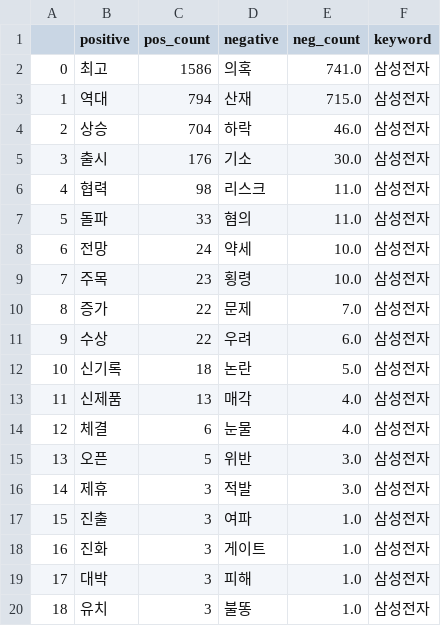
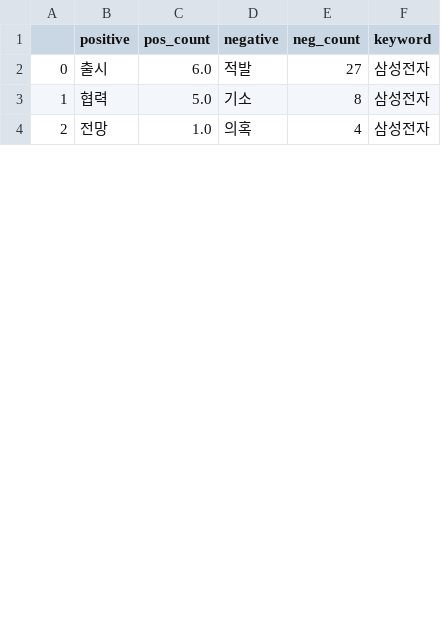
Before and after one commit to Jelly6489/BlackTensor_Test, a CSV file: 삼성전자_word.csv, drawn as a sheet; only a part is shown; removed rows and columns are numbered as before the commit, all else as after; the diff covers the shown part only; the diff names each change by its address in the sheet, - before the commit and + after, or states it on an @@ line.

```diff
--- a/삼성전자_word.csv
+++ b/삼성전자_word.csv
-row 2: 0 | 최고 | 1586 | 의혹 | 741.0 | 삼성전자
-row 3: 1 | 역대 | 794 | 산재 | 715.0 | 삼성전자
-row 4: 2 | 상승 | 704 | 하락 | 46.0 | 삼성전자
@@ column A renumbered between rows 2 and 4 @@
-C2 (pos_count): 176
+C2 (pos_count): 6.0
-D2 (negative): 기소
+D2 (negative): 적발
-E2 (neg_count): 30.0
+E2 (neg_count): 27
-C3 (pos_count): 98
+C3 (pos_count): 5.0
-D3 (negative): 리스크
+D3 (negative): 기소
-E3 (neg_count): 11.0
+E3 (neg_count): 8
-row 7: 5 | 돌파 | 33 | 혐의 | 11.0 | 삼성전자
-C4 (pos_count): 24
+C4 (pos_count): 1.0
-D4 (negative): 약세
+D4 (negative): 의혹
-E4 (neg_count): 10.0
+E4 (neg_count): 4
-row 9: 7 | 주목 | 23 | 횡령 | 10.0 | 삼성전자
-row 10: 8 | 증가 | 22 | 문제 | 7.0 | 삼성전자
-row 11: 9 | 수상 | 22 | 우려 | 6.0 | 삼성전자
-row 12: 10 | 신기록 | 18 | 논란 | 5.0 | 삼성전자
-row 13: 11 | 신제품 | 13 | 매각 | 4.0 | 삼성전자
-row 14: 12 | 체결 | 6 | 눈물 | 4.0 | 삼성전자
-row 15: 13 | 오픈 | 5 | 위반 | 3.0 | 삼성전자
-row 16: 14 | 제휴 | 3 | 적발 | 3.0 | 삼성전자
-row 17: 15 | 진출 | 3 | 여파 | 1.0 | 삼성전자
-row 18: 16 | 진화 | 3 | 게이트 | 1.0 | 삼성전자
-row 19: 17 | 대박 | 3 | 피해 | 1.0 | 삼성전자
-row 20: 18 | 유치 | 3 | 불똥 | 1.0 | 삼성전자
```
Also changed, not shown: 3 added rows and 11 removed rows elsewhere in this file, 셀트리온_word.csv, 신풍제약.csv, 34 other files.
